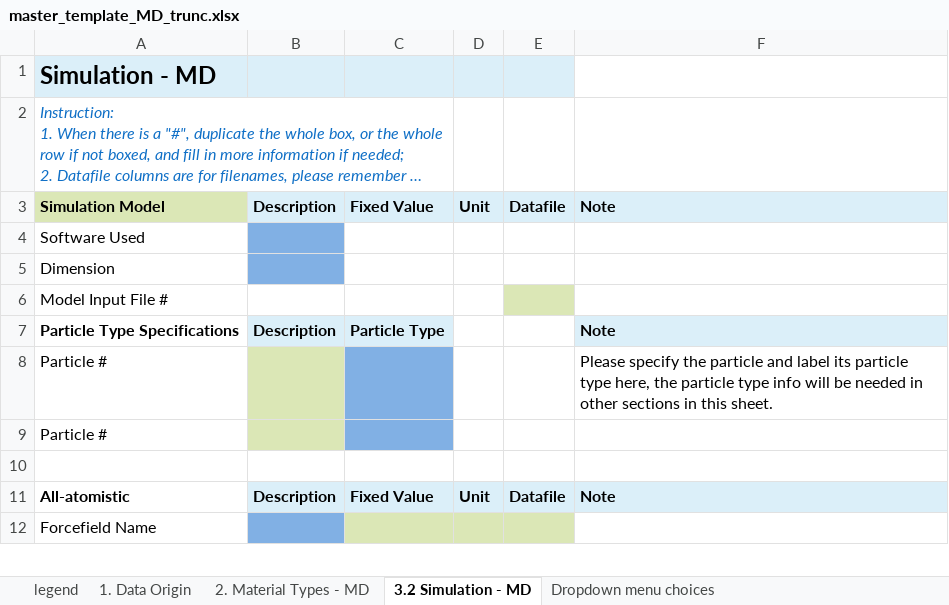
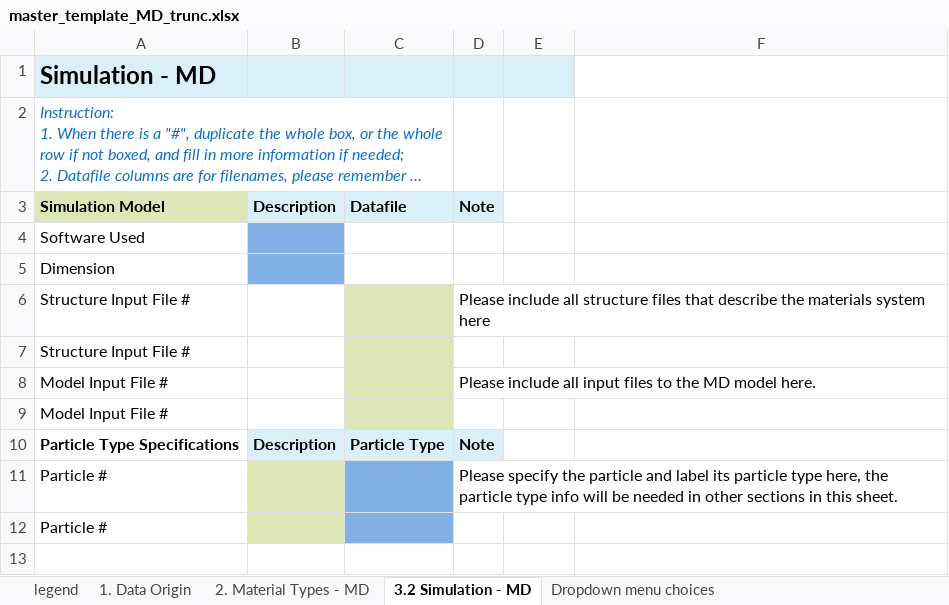
Before and after one commit to Duke-MatSci/nanomine-schema, an Excel workbook: xls-input-forms/master_template_MD_trunc.xlsx, sheet 3.2 Simulation - MD, drawn as a sheet; only a part is shown; the shorter side is filled out with more unchanged rows; long unchanged cells end in …; values as stored, in another font and other column widths than the file's, no borders; addresses are those after the commit; the diff names each change by its address in the sheet, - before the commit and + after, or states it on an @@ line.

Commit message:
moved structure input file from /MATERIALS to /SIMULATIONS

```diff
--- a/xls-input-forms/master_template_MD_trunc.xlsx (sheet 3.2 Simulation - MD)
+++ b/xls-input-forms/master_template_MD_trunc.xlsx (sheet 3.2 Simulation - MD)
-C3: Fixed Value
+C3: Datafile
-D3: Unit
+D3: Note
-E3: Datafile
+E3: (empty)
-E3:F3 fill: #DBEFF9
+E3:F3 fill: none
-F3: Note
+F3: (empty)
+row 6: Structure Input File # |  |  | Please include all structure files that describe the materials system here
+row 7: Structure Input File #
+row 8: Model Input File # |  |  | Please include all input files to the MD model here.
-C9 fill: none
+C9 fill: #DBE7B6
-E9 fill: #DBE7B6
+E9 fill: none
-D10: (empty)
+D10: Note
-D10 fill: none
+D10 fill: #DBEFF9
-F10: Note
+F10: (empty)
-F10 fill: #DBEFF9
+F10 fill: none
-D11: (empty)
+D11: Please specify the particle and label its particle type here, the particle type info will be needed in other sections in this sheet.
-F11: Please specify the particle and label its particle type here, the particle type info will be needed in other sections in this sheet.
+F11: (empty)
```
Also changed, not shown: 1 other file.
